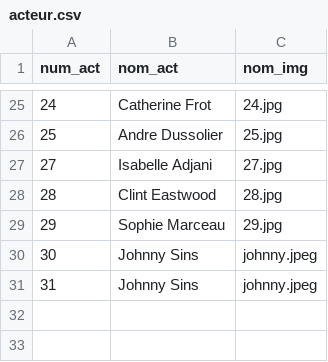
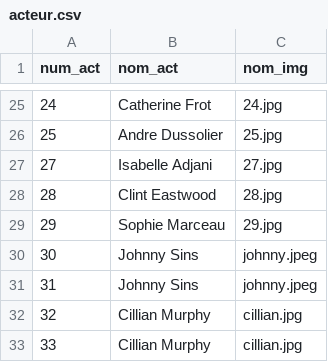
Before and after one commit to TheEndOfTheCycle/Web3Projet, a CSV file: csv/acteur.csv, drawn as a sheet; only a part is shown, gaps mark what is left out.

Commit message:
acteur

```diff
--- a/csv/acteur.csv
+++ b/csv/acteur.csv
@@ -31 +31,3 @@ num_act,nom_act,nom_img
 31,"Johnny Sins",johnny.jpeg
+32,"Cillian Murphy",cillian.jpg
+33,"Cillian Murphy",cillian.jpg
```
Also changed, not shown: 5 other files.
